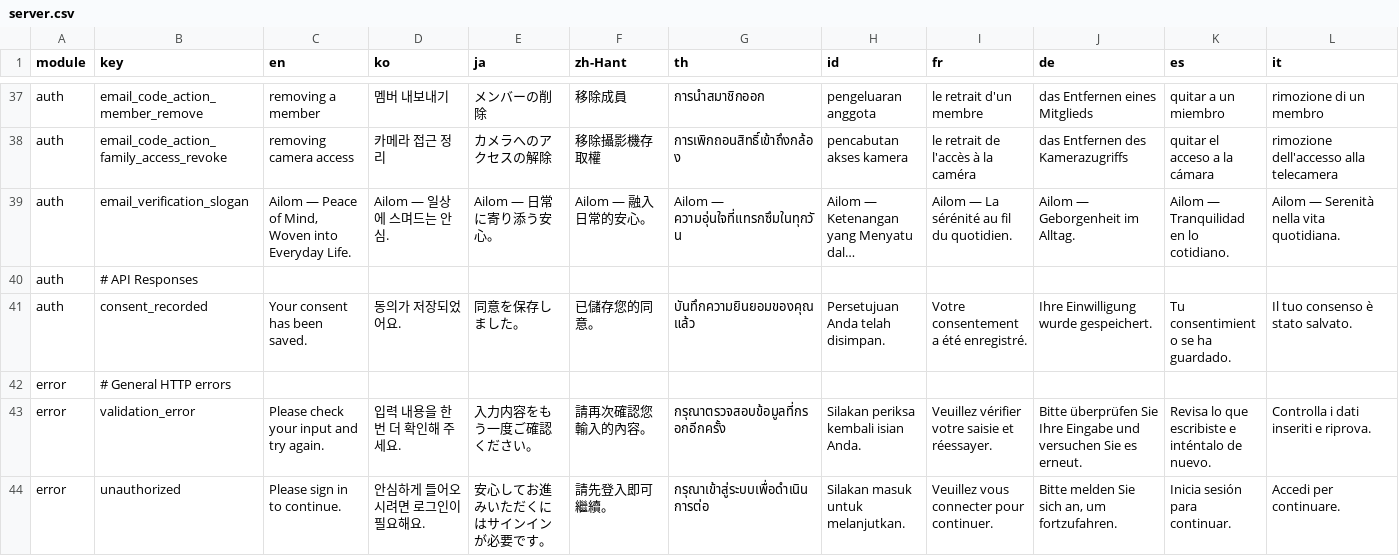
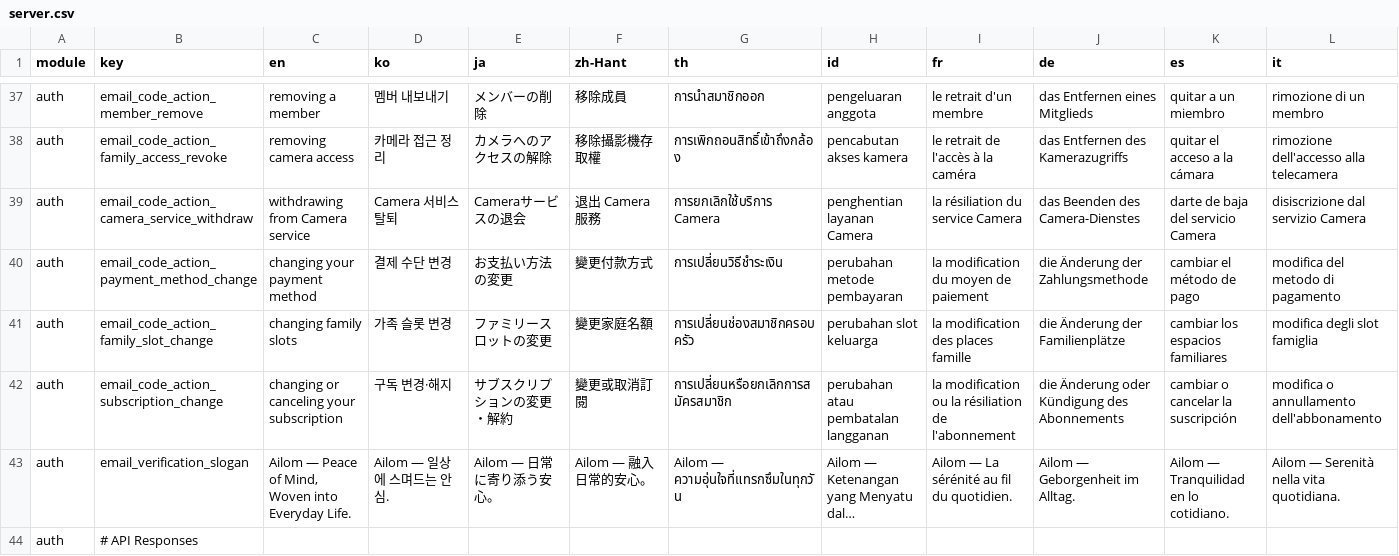
Before and after one commit to krhsjung/ailom-i18, a CSV file: server.csv, drawn as a sheet; only a part is shown, gaps mark what is left out; the shorter side is filled out with more unchanged rows; long unchanged cells end in …; rows hold the shown columns only; the diff names each change by its address in the sheet, - before the commit and + after, or states it on an @@ line.

Commit message:
fix(master): complete C17 step-up mail action names and align fixed copy (14 locales)
- server.csv: add email_code_action_* for camera_service_withdraw, payment_method_change, family_slot_change, subscription_change (all 14 M8 actions covered)
- home.csv: remove camera_login_rate_limited in favor of code_error_rate_limited (remaining time required by 8.5)
- home.csv: align EN with the fixed 8.5 copy (closed, expired, rate limited, mail not received, step-up cooldown)
- home.csv: replace "safe code" wording in login_v2_subtitle with verification code in all locales

```diff
--- a/server.csv
+++ b/server.csv
+row 39: auth | email_code_action_camera_service_withdraw | withdrawing from Camera service | Camera 서비스 탈퇴 | Cameraサービスの退会 | 退出 Camera 服務 | การยกเลิกใช้บริการ Camera | penghentian layanan Camera | la résiliation du service Camera | das Beenden des Camera-Dienstes | darte de baja del servicio Camera | disiscrizione dal servizio Camera
+row 40: auth | email_code_action_payment_method_change | changing your payment method | 결제 수단 변경 | お支払い方法の変更 | 變更付款方式 | การเปลี่ยนวิธีชำระเงิน | perubahan metode pembayaran | la modification du moyen de paiement | die Änderung der Zahlungsmethode | cambiar el método de pago | modifica del metodo di pagamento
+row 41: auth | email_code_action_family_slot_change | changing family slots | 가족 슬롯 변경 | ファミリースロットの変更 | 變更家庭名額 | การเปลี่ยนช่องสมาชิกครอบครัว | perubahan slot keluarga | la modification des places famille | die Änderung der Familienplätze | cambiar los espacios familiares | modifica degli slot famiglia
+row 42: auth | email_code_action_subscription_change | changing or canceling your subscription | 구독 변경·해지 | サブスクリプションの変更・解約 | 變更或取消訂閱 | การเปลี่ยนหรือยกเลิกการสมัครสมาชิก | perubahan atau pembatalan langganan | la modification ou la résiliation de l'abonnement | die Änderung oder Kündigung des Abonnements | cambiar o cancelar la suscripción | modifica o annullamento dell'abbonamento
```
Also changed, not shown: home.csv.
